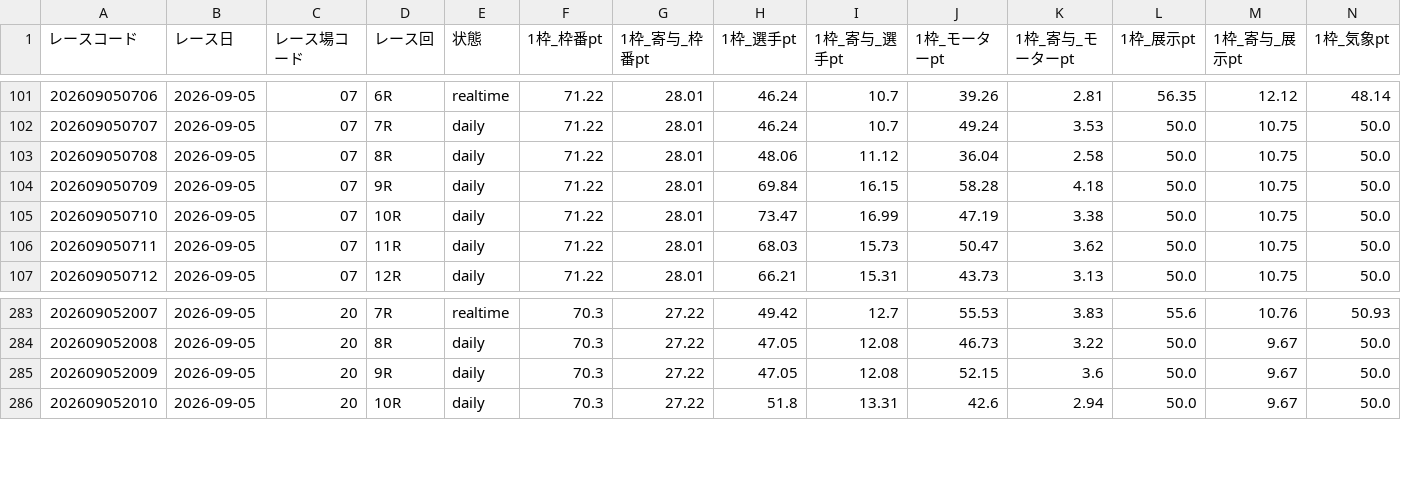
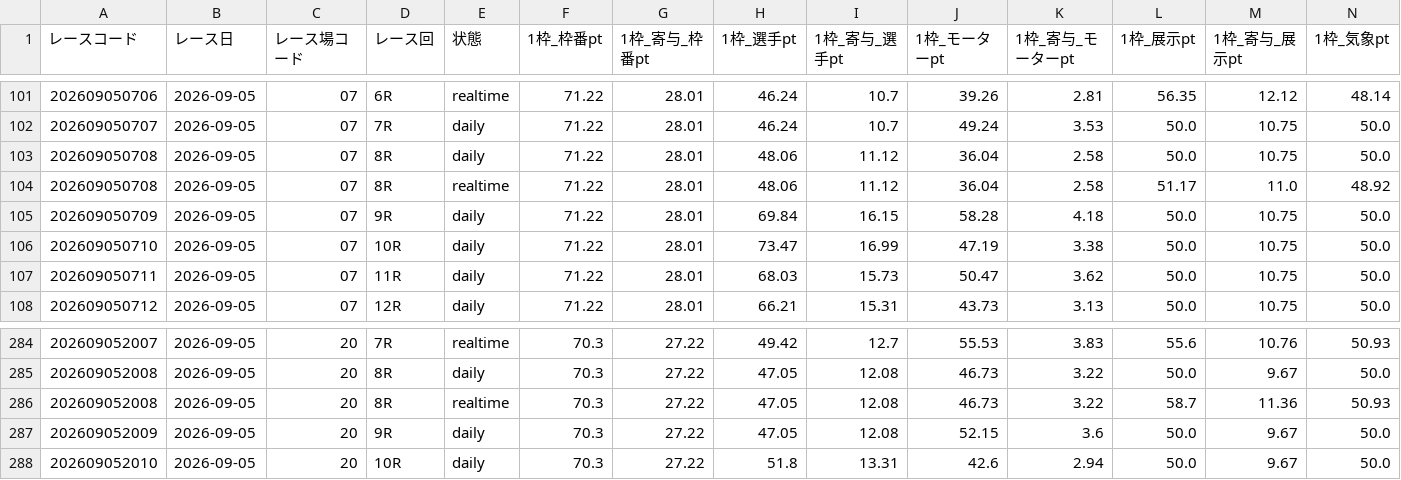
Before and after one commit to seeeek-debug/boatracecsv.github.io, a CSV file: data/estimate/v1_basic/2026/09/05.csv, drawn as a sheet; only a part is shown, gaps mark what is left out; rows hold the shown columns only; the diff names each change by its address in the sheet, - before the commit and + after, or states it on an @@ line.

```diff
--- a/data/estimate/v1_basic/2026/09/05.csv
+++ b/data/estimate/v1_basic/2026/09/05.csv
+row 104: 202609050708 | 2026-09-05 | 07 | 8R | realtime | 71.22 | 28.01 | 48.06 | 11.12 | 36.04 | 2.58 | 51.17 | 11.0 | 48.92
+row 286: 202609052008 | 2026-09-05 | 20 | 8R | realtime | 70.3 | 27.22 | 47.05 | 12.08 | 46.73 | 3.22 | 58.7 | 11.36 | 50.93
```
Also changed, not shown: data/estimate/kimarite/2026/09/05.csv, data/previews/od1/2026/09/05.csv, 10 other files.
